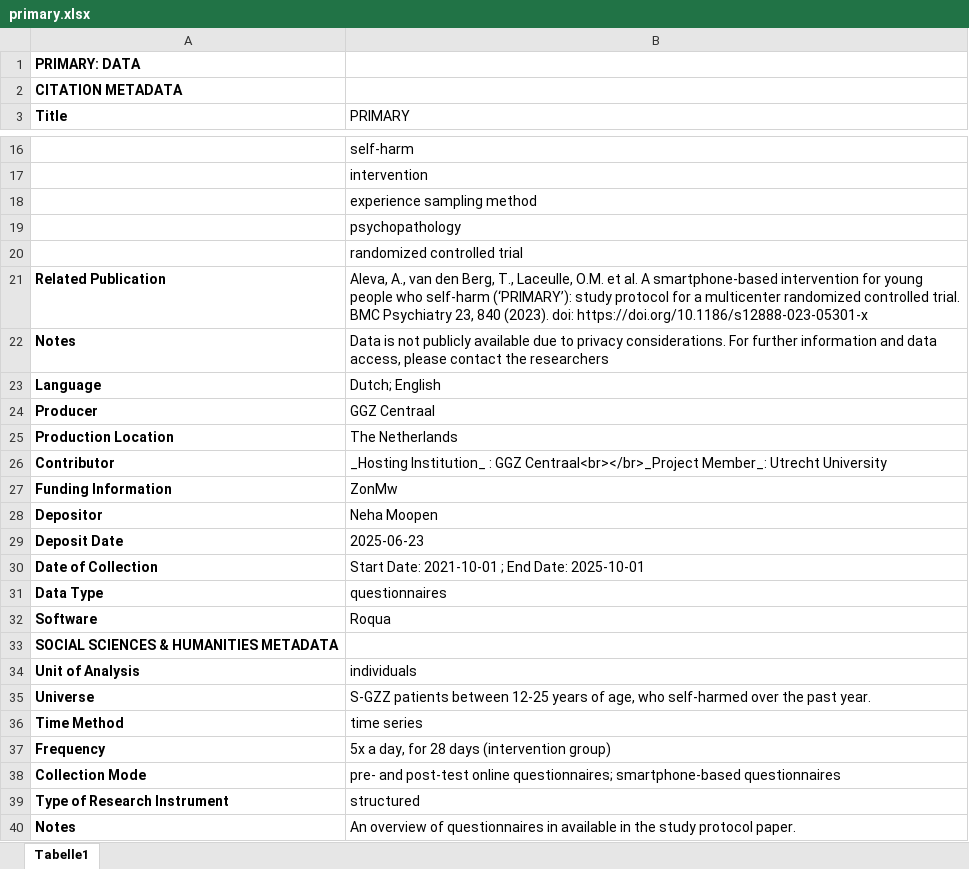
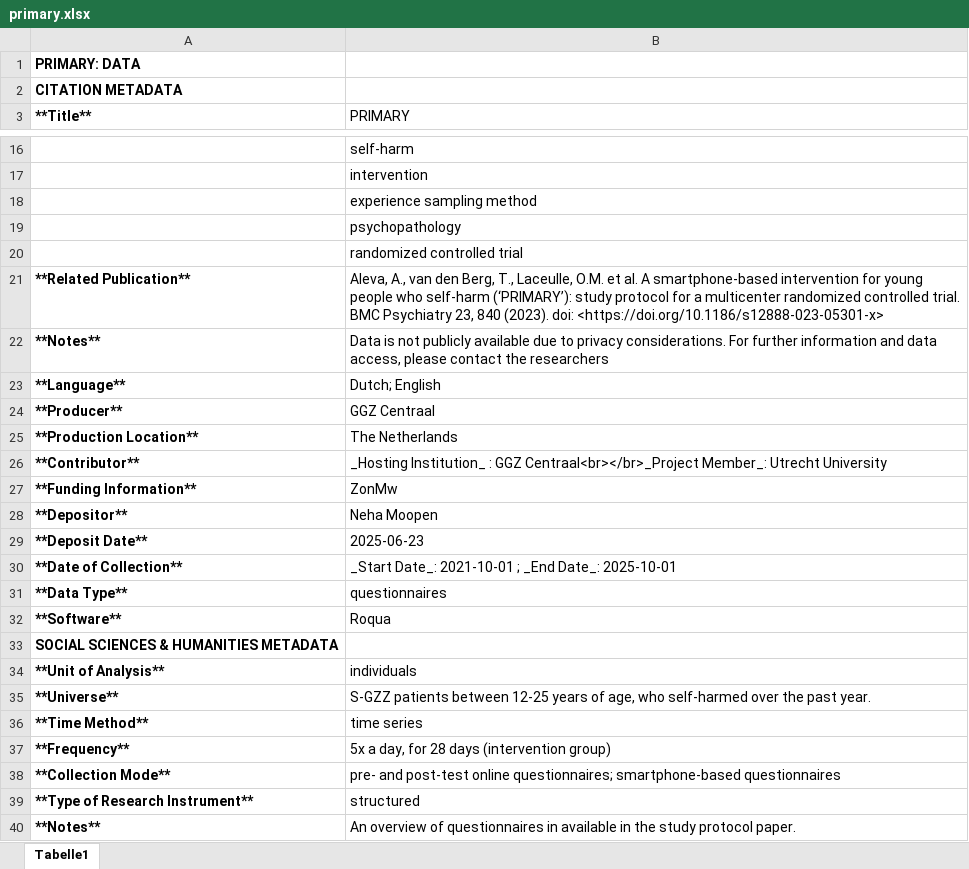
Before and after one commit to UtrechtUniversity/doy-data-inventory, an Excel workbook: posts/primary/primary.xlsx, sheet Tabelle1, drawn as a sheet; only a part is shown, gaps mark what is left out; values as stored, in another font and other column widths than the file's, no borders; the diff covers the shown part only; the diff names each change by its address in the sheet, - before the commit and + after, or states it on an @@ line.

```diff
--- a/posts/primary/primary.xlsx (sheet Tabelle1)
+++ b/posts/primary/primary.xlsx (sheet Tabelle1)
-A3: Title
+A3: **Title**
-A21 (**Title**): Related Publication
+A21 (**Title**): **Related Publication**
-B21 (PRIMARY): …(2023). doi: https://doi.org/10.1186/s12888-023-05301-x
+B21 (PRIMARY): …(2023). doi: <https://doi.org/10.1186/s12888-023-05301-x>
-A22 (**Title**): Notes
+A22 (**Title**): **Notes**
-A23 (**Title**): Language
+A23 (**Title**): **Language**
-A24 (**Title**): Producer
+A24 (**Title**): **Producer**
-A25 (**Title**): Production Location
+A25 (**Title**): **Production Location**
-A26 (**Title**): Contributor
+A26 (**Title**): **Contributor**
-A27 (**Title**): Funding Information
+A27 (**Title**): **Funding Information**
-A28 (**Title**): Depositor
+A28 (**Title**): **Depositor**
-A29 (**Title**): Deposit Date
+A29 (**Title**): **Deposit Date**
-A30 (**Title**): Date of Collection
+A30 (**Title**): **Date of Collection**
-B30 (PRIMARY): Start Date: 2021-10-01 ; End Date: 2025-10-01
+B30 (PRIMARY): _Start Date_: 2021-10-01 ; _End Date_: 2025-10-01
-A31 (**Title**): Data Type
+A31 (**Title**): **Data Type**
-A32 (**Title**): Software
+A32 (**Title**): **Software**
-A34 (**Title**): Unit of Analysis
+A34 (**Title**): **Unit of Analysis**
-A35 (**Title**): Universe
+A35 (**Title**): **Universe**
-A36 (**Title**): Time Method
+A36 (**Title**): **Time Method**
-A37 (**Title**): Frequency
+A37 (**Title**): **Frequency**
-A38 (**Title**): Collection Mode
+A38 (**Title**): **Collection Mode**
-A39 (**Title**): Type of Research Instrument
+A39 (**Title**): **Type of Research Instrument**
-A40 (**Title**): Notes
+A40 (**Title**): **Notes**
```
Also changed, not shown: 2 added rows, 2 removed rows and 9 edited cells elsewhere in this sheet, posts/bpd-young/bpd-young.xlsx, posts/eyetracking-study/eyetracking-study.xlsx, 24 other files.
